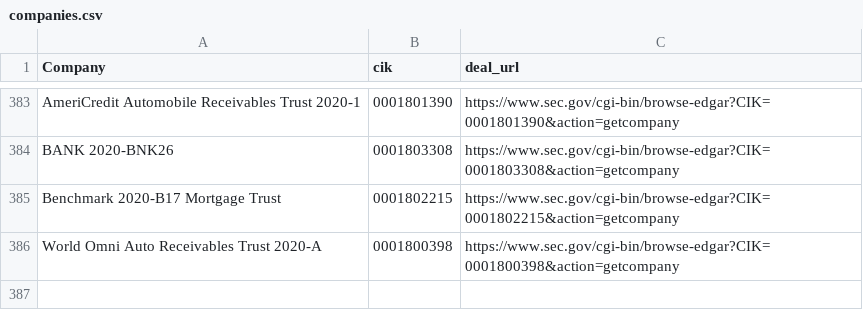
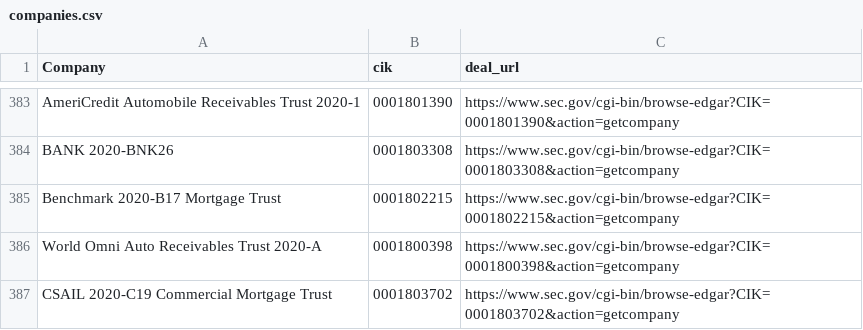
Before and after one commit to moman822/auto-abs, a CSV file: abs-ee/data/companies.csv, drawn as a sheet; only a part is shown, gaps mark what is left out.

Commit message:
updating companies and log

```diff
--- a/abs-ee/data/companies.csv
+++ b/abs-ee/data/companies.csv
@@ -386 +386,2 @@
 "World Omni Auto Receivables Trust 2020-A","0001800398","https://www.sec.gov/cgi-bin/browse-edgar?CIK=0001800398&action=getcompany"
+"CSAIL 2020-C19 Commercial Mortgage Trust","0001803702","https://www.sec.gov/cgi-bin/browse-edgar?CIK=0001803702&action=getcompany"
```
Also changed, not shown: abs-ee/data/log.csv, 1 other file.
